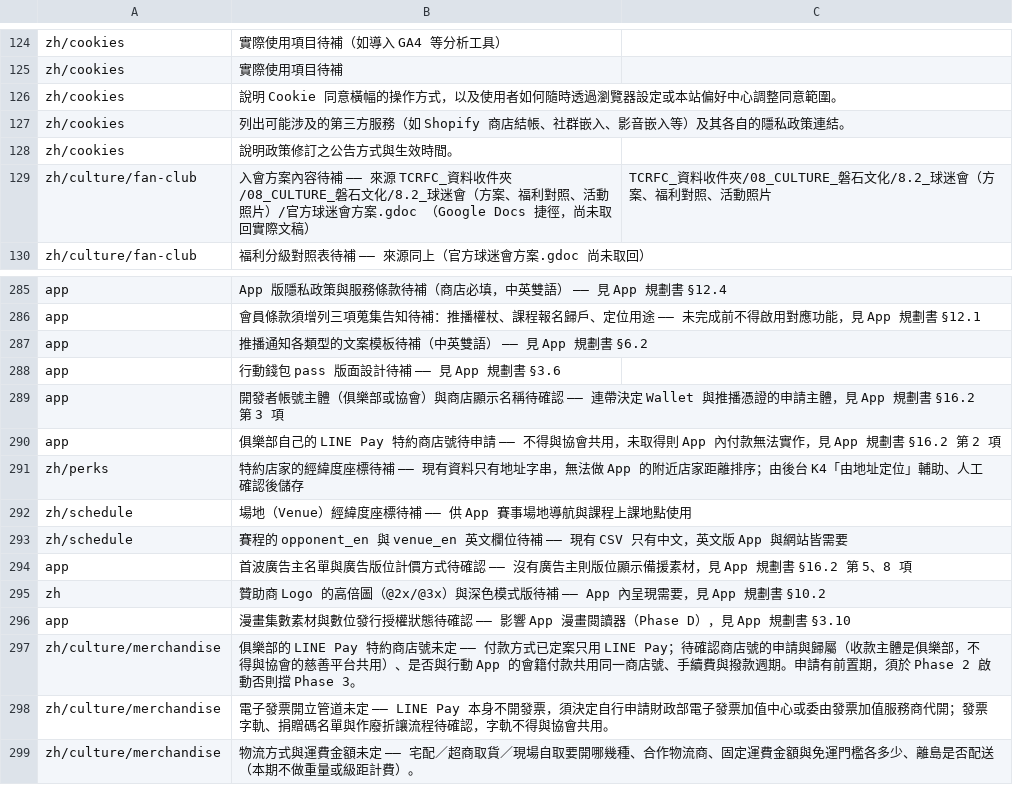
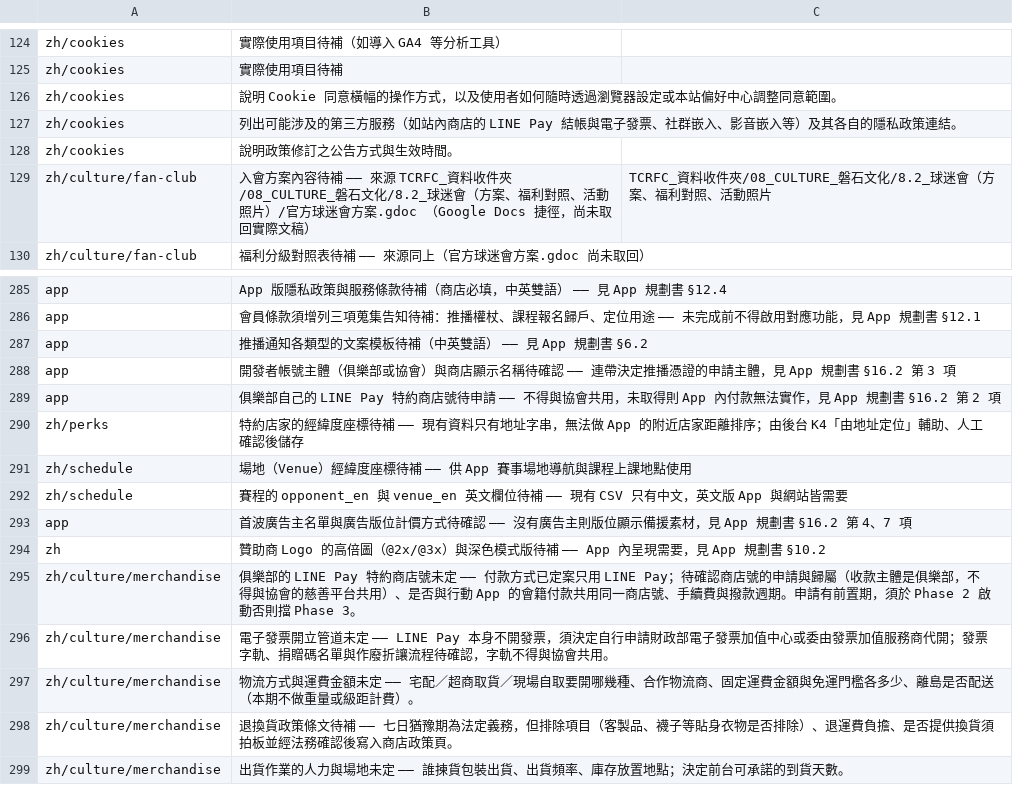
Before and after one commit to waiting0201/tcrfc, a CSV file: content/migration/待補內容清單.csv, drawn as a sheet; only a part is shown, gaps mark what is left out; the shorter side is filled out with more unchanged rows.

```diff
--- a/content/migration/待補內容清單.csv
+++ b/content/migration/待補內容清單.csv
@@ -126,3 +126,3 @@ zh/cookies,實際使用項目待補,
 zh/cookies,說明 Cookie 同意橫幅的操作方式，以及使用者如何隨時透過瀏覽器設定或本站偏好中心調整同意範圍。,
-zh/cookies,列出可能涉及的第三方服務（如 Shopify 商店結帳、社群嵌入、影音嵌入等）及其各自的隱私政策連結。,
+zh/cookies,列出可能涉及的第三方服務（如站內商店的 LINE Pay 結帳與電子發票、社群嵌入、影音嵌入等）及其各自的隱私政策連結。,
 zh/cookies,說明政策修訂之公告方式與生效時間。,
@@ -287,4 +287,3 @@ app,會員條款須增列三項蒐集告知待補：推播權杖、課程報名
 app,推播通知各類型的文案模板待補（中英雙語） —— 見 App 規劃書 §6.2,
-app,行動錢包 pass 版面設計待補 —— 見 App 規劃書 §3.6,
-app,開發者帳號主體（俱樂部或協會）與商店顯示名稱待確認 —— 連帶決定 Wallet 與推播憑證的申請主體，見 App 規劃書 §16.2 第 3 項,
+app,開發者帳號主體（俱樂部或協會）與商店顯示名稱待確認 —— 連帶決定推播憑證的申請主體，見 App 規劃書 §16.2 第 3 項,
 app,俱樂部自己的 LINE Pay 特約商店號待申請 —— 不得與協會共用，未取得則 App 內付款無法實作，見 App 規劃書 §16.2 第 2 項,
@@ -293,5 +292,4 @@ zh/schedule,場地（Venue）經緯度座標待補 —— 供 App 賽事場地
 zh/schedule,賽程的 opponent_en 與 venue_en 英文欄位待補 —— 現有 CSV 只有中文，英文版 App 與網站皆需要,
-app,首波廣告主名單與廣告版位計價方式待確認 —— 沒有廣告主則版位顯示備援素材，見 App 規劃書 §16.2 第 5、8 項,
+app,首波廣告主名單與廣告版位計價方式待確認 —— 沒有廣告主則版位顯示備援素材，見 App 規劃書 §16.2 第 4、7 項,
 zh,贊助商 Logo 的高倍圖（@2x/@3x）與深色模式版待補 —— App 內呈現需要，見 App 規劃書 §10.2,
-app,漫畫集數素材與數位發行授權狀態待確認 —— 影響 App 漫畫閱讀器（Phase D），見 App 規劃書 §3.10,
 zh/culture/merchandise,俱樂部的 LINE Pay 特約商店號未定 —— 付款方式已定案只用 LINE Pay；待確認商店號的申請與歸屬（收款主體是俱樂部，不得與協會的慈善平台共用）、是否與行動 App 的會籍付款共用同一商店號、手續費與撥款週期。申請有前置期，須於 Phase 2 啟動否則擋 Phase 3。,
```
Also changed, not shown: 12 other files.
